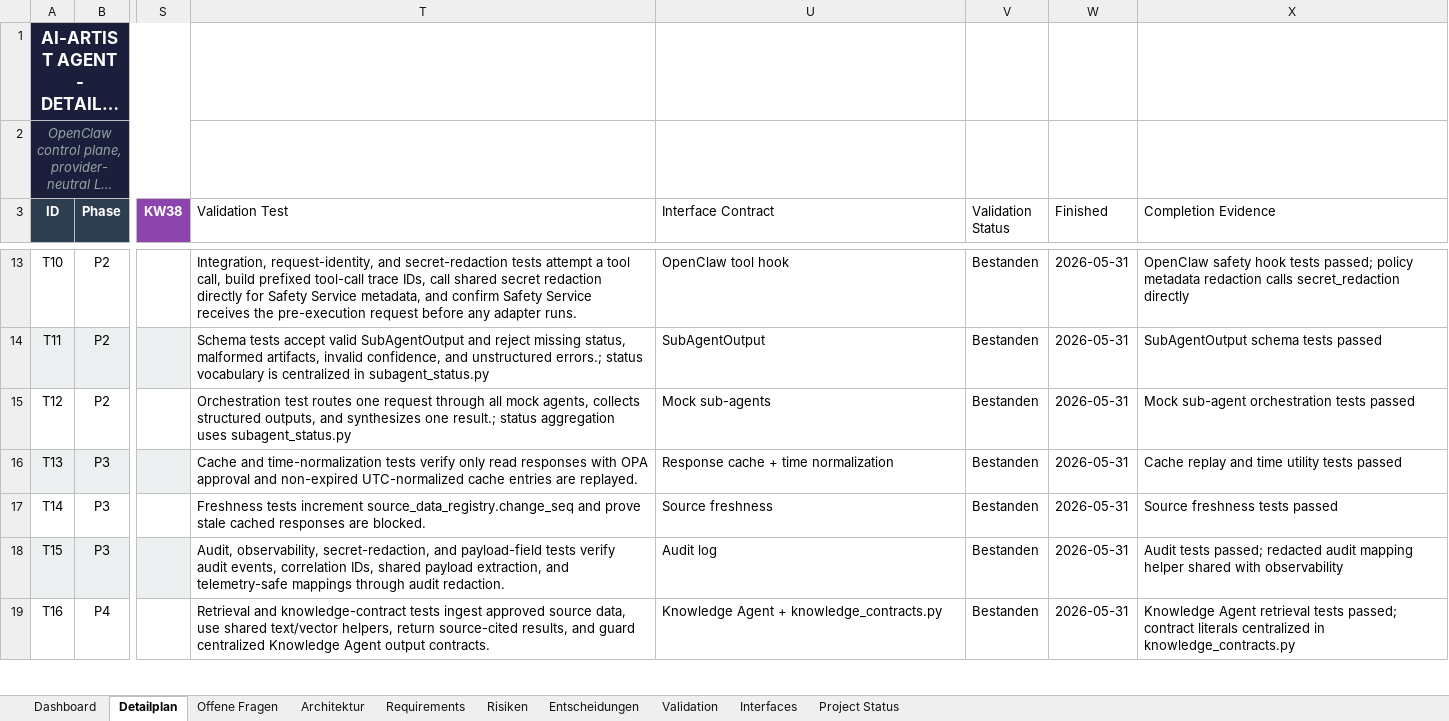
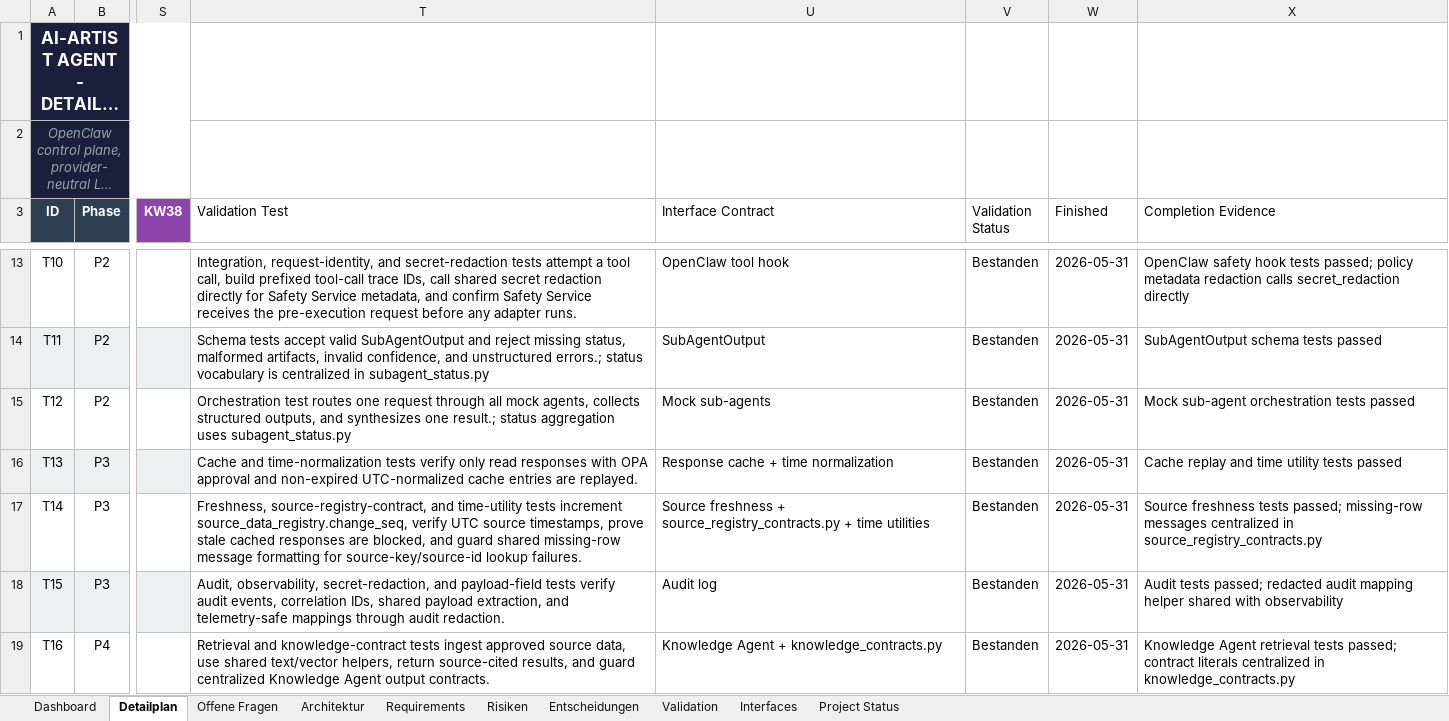
Before and after one commit to artprof964/AI-Artist, an Excel workbook: AI_Artist_Agent_Projekttracker.xlsx, sheet Detailplan, drawn as a sheet; only a part is shown, gaps mark what is left out; long unchanged cells end in …; values as stored, in another font and other column widths than the file's, no borders; the diff covers the shown part only; the diff names each change by its address in the sheet, - before the commit and + after, or states it on an @@ line.

```diff
--- a/AI_Artist_Agent_Projekttracker.xlsx (sheet Detailplan)
+++ b/AI_Artist_Agent_Projekttracker.xlsx (sheet Detailplan)
-T17 (Validation Test): Freshness tests increment source_data_registry.change_seq and prove stale cached responses are blocked.
+T17 (Validation Test): Freshness, source-registry-contract, and time-utility tests increment source_data_registry.change_seq, verify UTC source timestamps, prove stale cached responses are blocked, and guard shared missing-row message formatting for source-key/source-id lookup failures.
-U17 (Interface Contract): Source freshness
+U17 (Interface Contract): Source freshness + source_registry_contracts.py + time utilities
-X17 (Completion Evidence): …freshness tests passed
+X17 (Completion Evidence): …freshness tests passed; missing-row messages centralized in source_registry_contracts.py
```
Also changed, not shown: 2 edited cells elsewhere in this sheet, sheet Validation, sheet Project Status, 9 other files.
